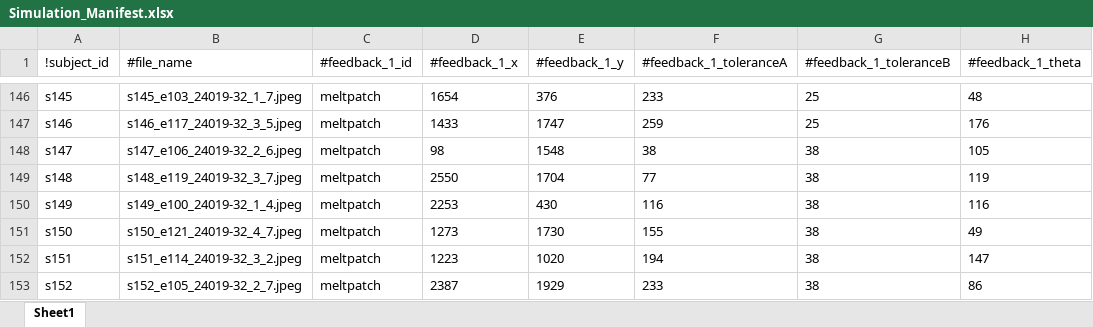
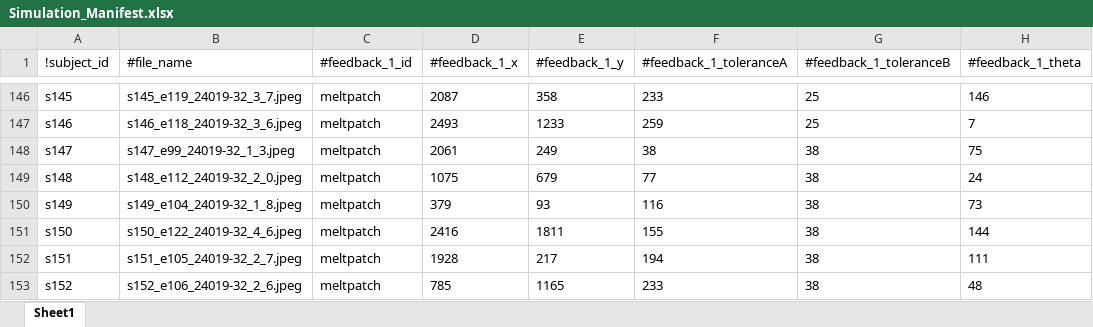
Before and after one commit to d-kessler/Macro-Citizen-Science, an Excel workbook: manifests/Simulation_Manifest.xlsx, sheet Sheet1, drawn as a sheet; only a part is shown, gaps mark what is left out; values as stored, in another font and other column widths than the file's, no borders; the diff covers the shown part only; the diff names each change by its address in the sheet, - before the commit and + after, or states it on an @@ line.

```diff
--- a/manifests/Simulation_Manifest.xlsx (sheet Sheet1)
+++ b/manifests/Simulation_Manifest.xlsx (sheet Sheet1)
-B146 (#file_name): s145_e103_24019-32_1_7.jpeg
+B146 (#file_name): s145_e119_24019-32_3_7.jpeg
-D146 (#feedback_1_x): 1654
+D146 (#feedback_1_x): 2087
-E146 (#feedback_1_y): 376
+E146 (#feedback_1_y): 358
-H146 (#feedback_1_theta): 48
+H146 (#feedback_1_theta): 146
-B147 (#file_name): s146_e117_24019-32_3_5.jpeg
+B147 (#file_name): s146_e118_24019-32_3_6.jpeg
-D147 (#feedback_1_x): 1433
+D147 (#feedback_1_x): 2493
-E147 (#feedback_1_y): 1747
+E147 (#feedback_1_y): 1233
-H147 (#feedback_1_theta): 176
+H147 (#feedback_1_theta): 7
-B148 (#file_name): s147_e106_24019-32_2_6.jpeg
+B148 (#file_name): s147_e99_24019-32_1_3.jpeg
-D148 (#feedback_1_x): 98
+D148 (#feedback_1_x): 2061
-E148 (#feedback_1_y): 1548
+E148 (#feedback_1_y): 249
-H148 (#feedback_1_theta): 105
+H148 (#feedback_1_theta): 75
-B149 (#file_name): s148_e119_24019-32_3_7.jpeg
+B149 (#file_name): s148_e112_24019-32_2_0.jpeg
-D149 (#feedback_1_x): 2550
+D149 (#feedback_1_x): 1075
-E149 (#feedback_1_y): 1704
+E149 (#feedback_1_y): 679
-H149 (#feedback_1_theta): 119
+H149 (#feedback_1_theta): 24
-B150 (#file_name): s149_e100_24019-32_1_4.jpeg
+B150 (#file_name): s149_e104_24019-32_1_8.jpeg
-D150 (#feedback_1_x): 2253
+D150 (#feedback_1_x): 379
-E150 (#feedback_1_y): 430
+E150 (#feedback_1_y): 93
-H150 (#feedback_1_theta): 116
+H150 (#feedback_1_theta): 73
-B151 (#file_name): s150_e121_24019-32_4_7.jpeg
+B151 (#file_name): s150_e122_24019-32_4_6.jpeg
-D151 (#feedback_1_x): 1273
+D151 (#feedback_1_x): 2416
-E151 (#feedback_1_y): 1730
+E151 (#feedback_1_y): 1811
-H151 (#feedback_1_theta): 49
+H151 (#feedback_1_theta): 144
-B152 (#file_name): s151_e114_24019-32_3_2.jpeg
+B152 (#file_name): s151_e105_24019-32_2_7.jpeg
-D152 (#feedback_1_x): 1223
+D152 (#feedback_1_x): 1928
-E152 (#feedback_1_y): 1020
+E152 (#feedback_1_y): 217
-H152 (#feedback_1_theta): 147
+H152 (#feedback_1_theta): 111
-B153 (#file_name): s152_e105_24019-32_2_7.jpeg
+B153 (#file_name): s152_e106_24019-32_2_6.jpeg
-D153 (#feedback_1_x): 2387
+D153 (#feedback_1_x): 785
-E153 (#feedback_1_y): 1929
+E153 (#feedback_1_y): 1165
-H153 (#feedback_1_theta): 86
+H153 (#feedback_1_theta): 48
```
Also changed, not shown: 96 edited cells elsewhere in this sheet, manifests/Experiment_Manifest.xlsx, manifests/Negative_Manifest.xlsx.
